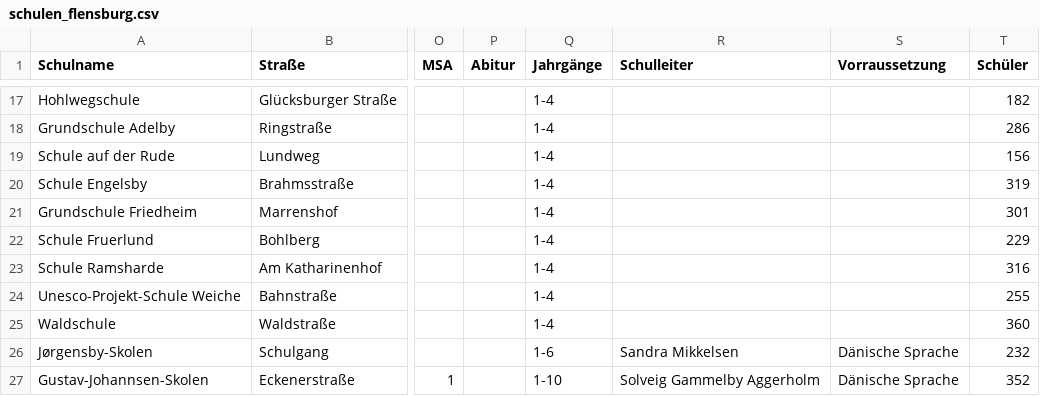
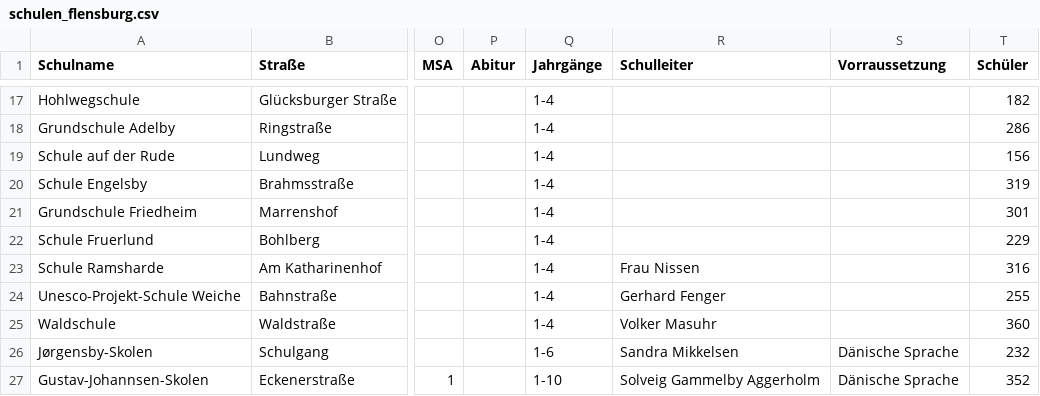
Before and after one commit to oklabflensburg/open-school-map, a CSV file: data/schulen_flensburg.csv, drawn as a sheet; only a part is shown, gaps mark what is left out; the diff names each change by its address in the sheet, - before the commit and + after, or states it on an @@ line.

Commit message:
added data

```diff
--- a/data/schulen_flensburg.csv
+++ b/data/schulen_flensburg.csv
-R23 (Schulleiter): (empty)
+R23 (Schulleiter): Frau Nissen
-R24 (Schulleiter): (empty)
+R24 (Schulleiter): Gerhard Fenger
-R25 (Schulleiter): (empty)
+R25 (Schulleiter): Volker Masuhr
```
